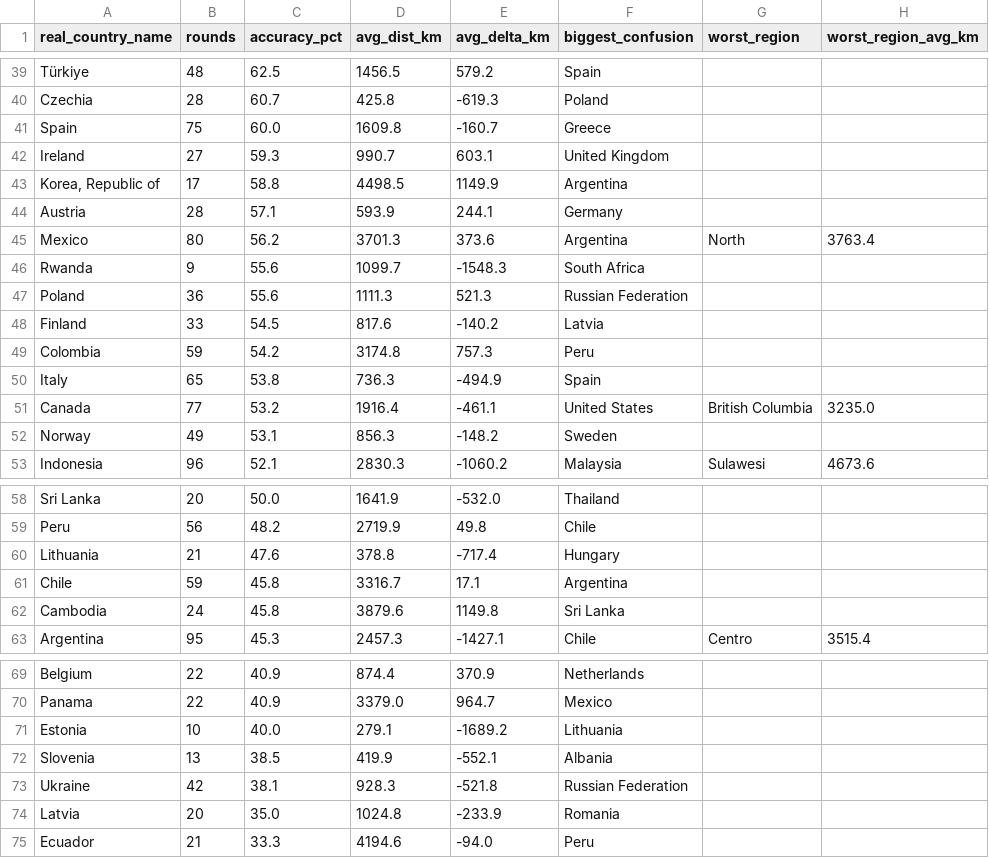
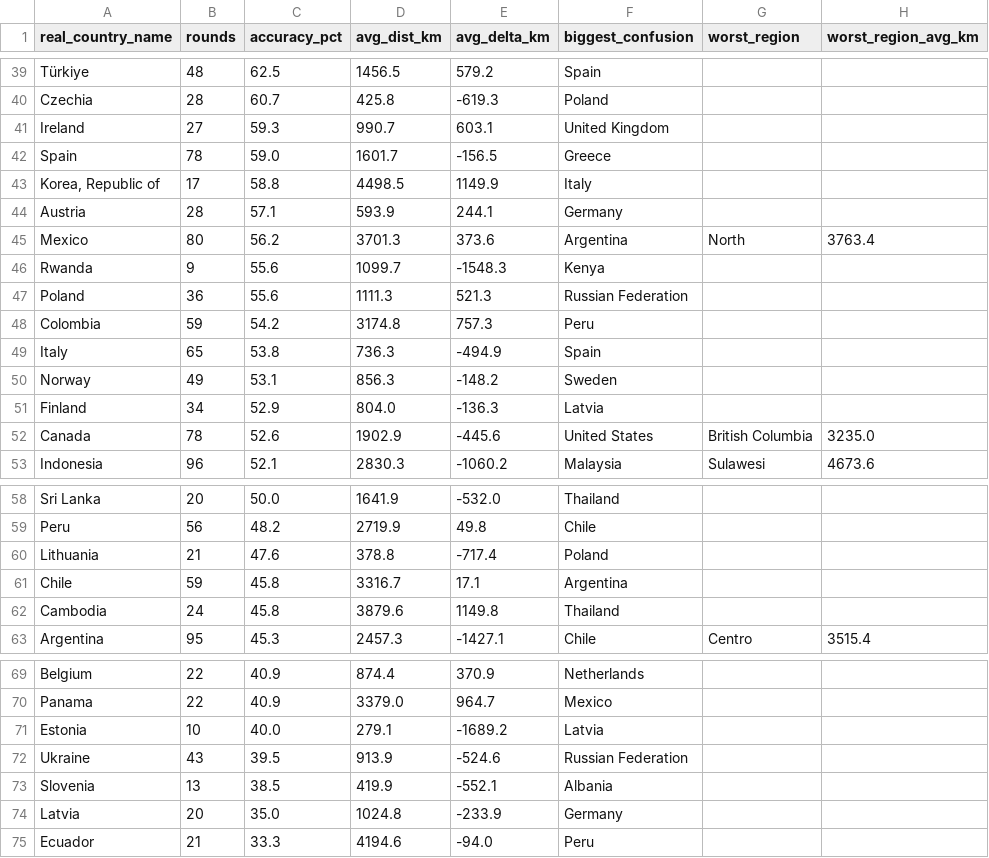
Before and after one commit to pedrosalgado22/Live_Geoguessr_Dashboard, a CSV file: country_summary.csv, drawn as a sheet; only a part is shown, gaps mark what is left out; the diff covers the shown part only.

```diff
--- a/country_summary.csv
+++ b/country_summary.csv
@@ -40,14 +40,14 @@ Türkiye,48,62.5,1456.5,579.2,Spain,,
 Czechia,28,60.7,425.8,-619.3,Poland,,
-Spain,75,60.0,1609.8,-160.7,Greece,,
 Ireland,27,59.3,990.7,603.1,United Kingdom,,
-"Korea, Republic of",17,58.8,4498.5,1149.9,Argentina,,
+Spain,78,59.0,1601.7,-156.5,Greece,,
+"Korea, Republic of",17,58.8,4498.5,1149.9,Italy,,
 Austria,28,57.1,593.9,244.1,Germany,,
 Mexico,80,56.2,3701.3,373.6,Argentina,North,3763.4
-Rwanda,9,55.6,1099.7,-1548.3,South Africa,,
+Rwanda,9,55.6,1099.7,-1548.3,Kenya,,
 Poland,36,55.6,1111.3,521.3,Russian Federation,,
-Finland,33,54.5,817.6,-140.2,Latvia,,
 Colombia,59,54.2,3174.8,757.3,Peru,,
 Italy,65,53.8,736.3,-494.9,Spain,,
-Canada,77,53.2,1916.4,-461.1,United States,British Columbia,3235.0
 Norway,49,53.1,856.3,-148.2,Sweden,,
+Finland,34,52.9,804.0,-136.3,Latvia,,
+Canada,78,52.6,1902.9,-445.6,United States,British Columbia,3235.0
 Indonesia,96,52.1,2830.3,-1060.2,Malaysia,Sulawesi,4673.6
@@ -59,5 +59,5 @@ Sri Lanka,20,50.0,1641.9,-532.0,Thailand,,
 Peru,56,48.2,2719.9,49.8,Chile,,
-Lithuania,21,47.6,378.8,-717.4,Hungary,,
+Lithuania,21,47.6,378.8,-717.4,Poland,,
 Chile,59,45.8,3316.7,17.1,Argentina,,
-Cambodia,24,45.8,3879.6,1149.8,Sri Lanka,,
+Cambodia,24,45.8,3879.6,1149.8,Thailand,,
 Argentina,95,45.3,2457.3,-1427.1,Chile,Centro,3515.4
@@ -70,6 +70,6 @@ Belgium,22,40.9,874.4,370.9,Netherlands,,
 Panama,22,40.9,3379.0,964.7,Mexico,,
-Estonia,10,40.0,279.1,-1689.2,Lithuania,,
+Estonia,10,40.0,279.1,-1689.2,Latvia,,
+Ukraine,43,39.5,913.9,-524.6,Russian Federation,,
 Slovenia,13,38.5,419.9,-552.1,Albania,,
-Ukraine,42,38.1,928.3,-521.8,Russian Federation,,
-Latvia,20,35.0,1024.8,-233.9,Romania,,
+Latvia,20,35.0,1024.8,-233.9,Germany,,
 Ecuador,21,33.3,4194.6,-94.0,Peru,,
```
Also changed, not shown: 3 added rows, 3 removed rows, 2 moved rows and 6 edited cells elsewhere in this file, country_training_ranking.csv, games.csv, 1 other file.
